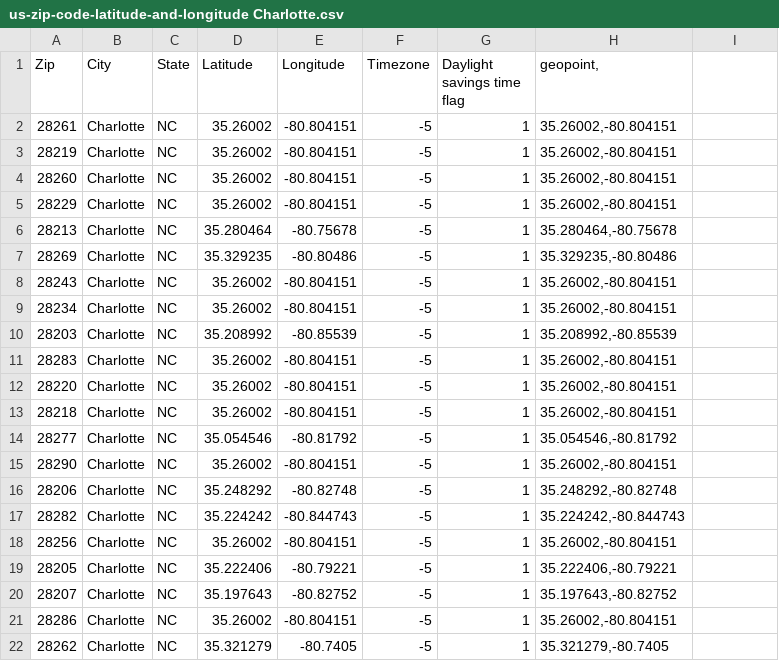
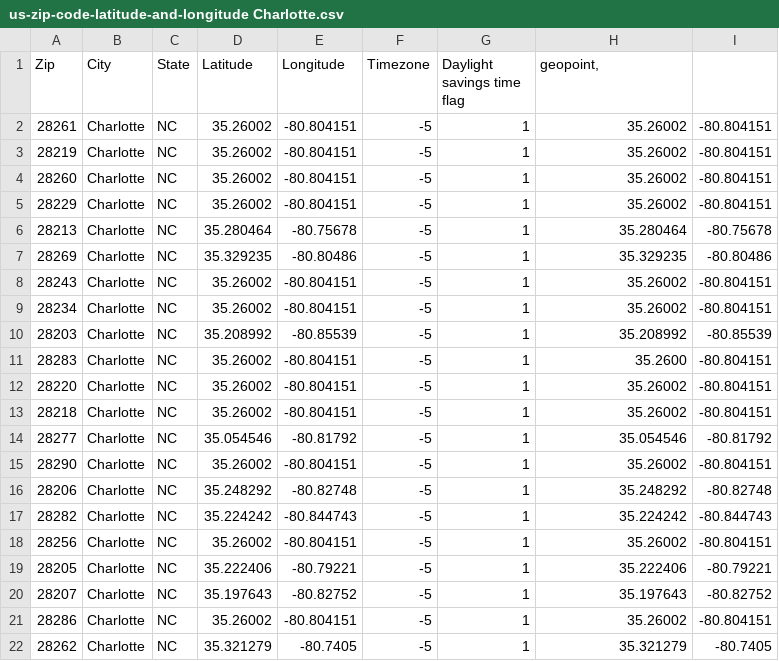
Before and after one commit to kimberlycoxfisher0330/Coursera_Capstone, a CSV file: us-zip-code-latitude-and-longitude Charlotte.csv, drawn as a sheet; only a part is shown; the diff covers the shown part only.

Commit message:
Update us-zip-code-latitude-and-longitude Charlotte.csv

```diff
--- a/us-zip-code-latitude-and-longitude Charlotte.csv
+++ b/us-zip-code-latitude-and-longitude Charlotte.csv
@@ -1,22 +1,22 @@
 Zip;City;State;Latitude;Longitude;Timezone;Daylight savings time flag;geopoint,
-28261;Charlotte;NC;35.26002;-80.804151;-5;1;35.26002,-80.804151
-28219;Charlotte;NC;35.26002;-80.804151;-5;1;35.26002,-80.804151
-28260;Charlotte;NC;35.26002;-80.804151;-5;1;35.26002,-80.804151
-28229;Charlotte;NC;35.26002;-80.804151;-5;1;35.26002,-80.804151
-28213;Charlotte;NC;35.280464;-80.75678;-5;1;35.280464,-80.75678
-28269;Charlotte;NC;35.329235;-80.80486;-5;1;35.329235,-80.80486
-28243;Charlotte;NC;35.26002;-80.804151;-5;1;35.26002,-80.804151
-28234;Charlotte;NC;35.26002;-80.804151;-5;1;35.26002,-80.804151
-28203;Charlotte;NC;35.208992;-80.85539;-5;1;35.208992,-80.85539
-28283;Charlotte;NC;35.26002;-80.804151;-5;1;35.26002,-80.804151
-28220;Charlotte;NC;35.26002;-80.804151;-5;1;35.26002,-80.804151
-28218;Charlotte;NC;35.26002;-80.804151;-5;1;35.26002,-80.804151
-28277;Charlotte;NC;35.054546;-80.81792;-5;1;35.054546,-80.81792
-28290;Charlotte;NC;35.26002;-80.804151;-5;1;35.26002,-80.804151
-28206;Charlotte;NC;35.248292;-80.82748;-5;1;35.248292,-80.82748
-28282;Charlotte;NC;35.224242;-80.844743;-5;1;35.224242,-80.844743
-28256;Charlotte;NC;35.26002;-80.804151;-5;1;35.26002,-80.804151
-28205;Charlotte;NC;35.222406;-80.79221;-5;1;35.222406,-80.79221
-28207;Charlotte;NC;35.197643;-80.82752;-5;1;35.197643,-80.82752
-28286;Charlotte;NC;35.26002;-80.804151;-5;1;35.26002,-80.804151
-28262;Charlotte;NC;35.321279;-80.7405;-5;1;35.321279,-80.7405
+28261;Charlotte;NC;35.26002;-80.804151;-5;1;35.26002;-80.804151
+28219;Charlotte;NC;35.26002;-80.804151;-5;1;35.26002;-80.804151
+28260;Charlotte;NC;35.26002;-80.804151;-5;1;35.26002;-80.804151
+28229;Charlotte;NC;35.26002;-80.804151;-5;1;35.26002;-80.804151
+28213;Charlotte;NC;35.280464;-80.75678;-5;1;35.280464;-80.75678
+28269;Charlotte;NC;35.329235;-80.80486;-5;1;35.329235;-80.80486
+28243;Charlotte;NC;35.26002;-80.804151;-5;1;35.26002;-80.804151
+28234;Charlotte;NC;35.26002;-80.804151;-5;1;35.26002;-80.804151
+28203;Charlotte;NC;35.208992;-80.85539;-5;1;35.208992;-80.85539
+28283;Charlotte;NC;35.26002;-80.804151;-5;1;35.2600;-80.804151
+28220;Charlotte;NC;35.26002;-80.804151;-5;1;35.26002;-80.804151
+28218;Charlotte;NC;35.26002;-80.804151;-5;1;35.26002;-80.804151
+28277;Charlotte;NC;35.054546;-80.81792;-5;1;35.054546;-80.81792
+28290;Charlotte;NC;35.26002;-80.804151;-5;1;35.26002;-80.804151
+28206;Charlotte;NC;35.248292;-80.82748;-5;1;35.248292;-80.82748
+28282;Charlotte;NC;35.224242;-80.844743;-5;1;35.224242;-80.844743
+28256;Charlotte;NC;35.26002;-80.804151;-5;1;35.26002;-80.804151
+28205;Charlotte;NC;35.222406;-80.79221;-5;1;35.222406;-80.79221
+28207;Charlotte;NC;35.197643;-80.82752;-5;1;35.197643;-80.82752
+28286;Charlotte;NC;35.26002;-80.804151;-5;1;35.26002;-80.804151
+28262;Charlotte;NC;35.321279;-80.7405;-5;1;35.321279;-80.7405
```
Also changed, not shown: 112 edited cells elsewhere in this file.
